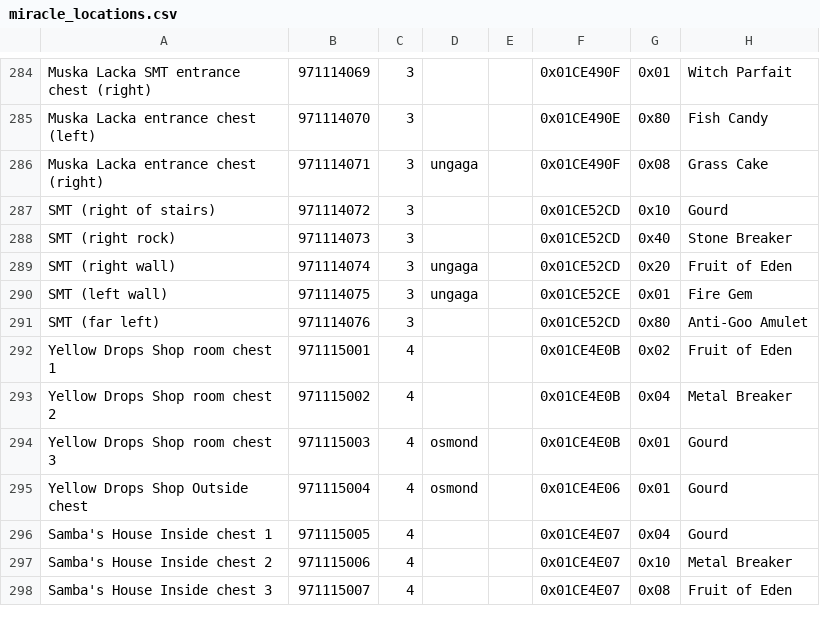
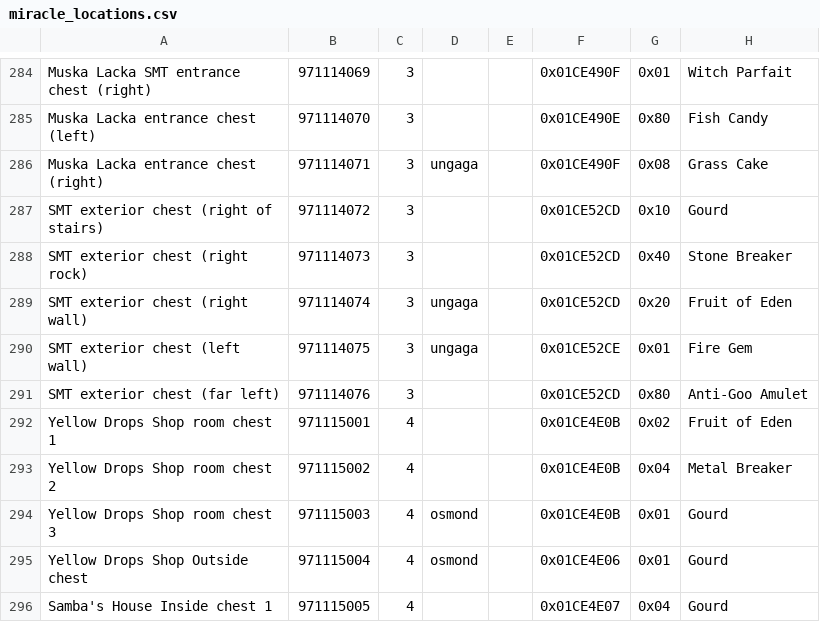
Before and after one commit to Lizardman175/DC1APWorld, a CSV file: worlds/dc1/data/miracle_locations.csv, drawn as a sheet; only a part is shown, gaps mark what is left out; the shorter side is filled out with more unchanged rows.

Commit message:
Clarified some chest names outside SMT

```diff
--- a/worlds/dc1/data/miracle_locations.csv
+++ b/worlds/dc1/data/miracle_locations.csv
@@ -286,7 +286,7 @@ Muska Lacka entrance chest (left),971114070,3,,,0x01CE490E,0x80,Fish Candy
 Muska Lacka entrance chest (right),971114071,3,ungaga,,0x01CE490F,0x08,Grass Cake
-SMT (right of stairs),971114072,3,,,0x01CE52CD,0x10,Gourd
-SMT (right rock),971114073,3,,,0x01CE52CD,0x40,Stone Breaker
-SMT (right wall),971114074,3,ungaga,,0x01CE52CD,0x20,Fruit of Eden
-SMT (left wall),971114075,3,ungaga,,0x01CE52CE,0x01,Fire Gem
-SMT (far left),971114076,3,,,0x01CE52CD,0x80,Anti-Goo Amulet
+SMT exterior chest (right of stairs),971114072,3,,,0x01CE52CD,0x10,Gourd
+SMT exterior chest (right rock),971114073,3,,,0x01CE52CD,0x40,Stone Breaker
+SMT exterior chest (right wall),971114074,3,ungaga,,0x01CE52CD,0x20,Fruit of Eden
+SMT exterior chest (left wall),971114075,3,ungaga,,0x01CE52CE,0x01,Fire Gem
+SMT exterior chest (far left),971114076,3,,,0x01CE52CD,0x80,Anti-Goo Amulet
 Yellow Drops Shop room chest 1,971115001,4,,,0x01CE4E0B,0x02,Fruit of Eden
```
